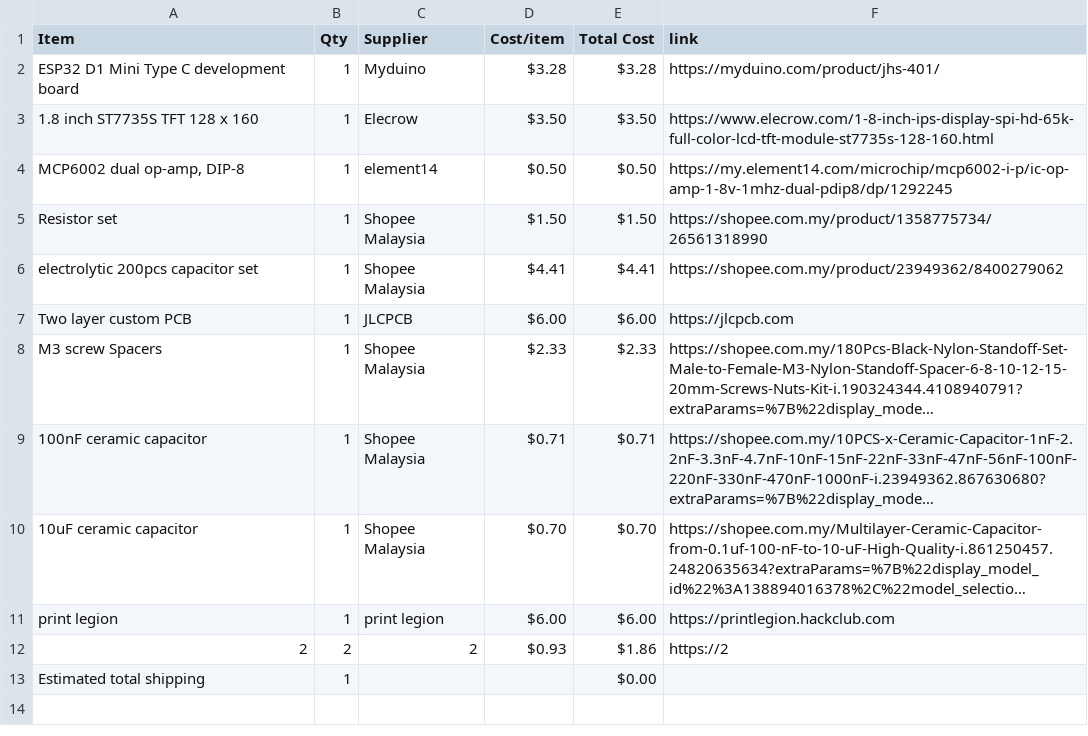
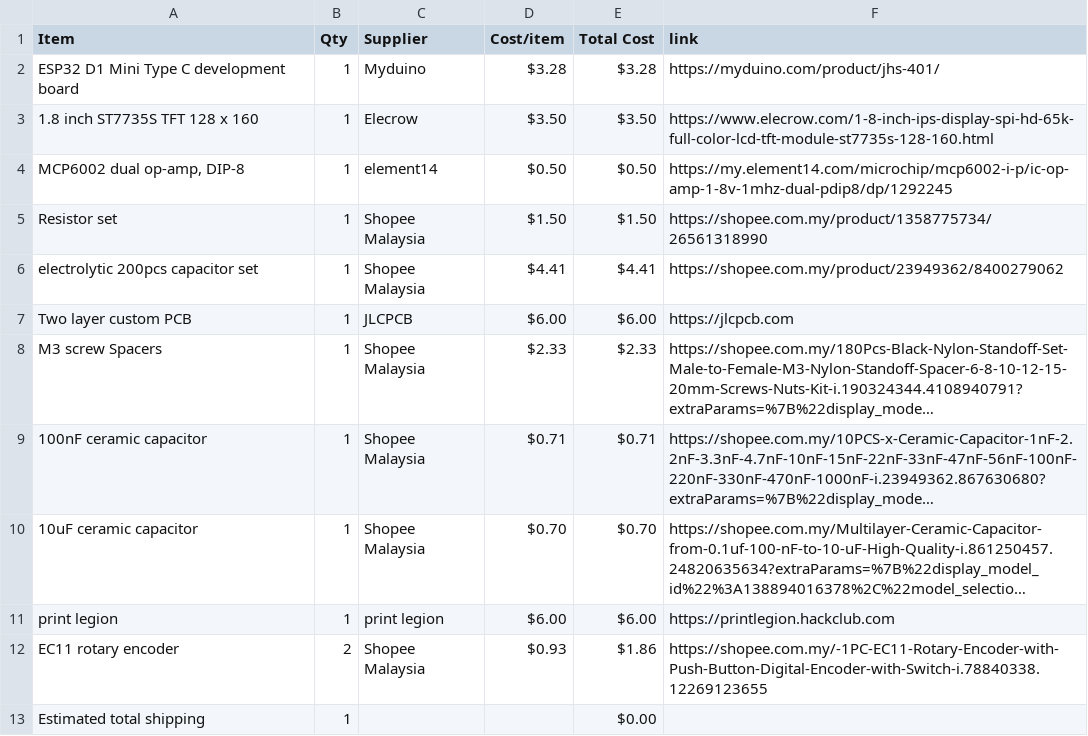
Before and after one commit to JH-2108/Oscilloscope, a CSV file: BOM.csv, drawn as a sheet; long unchanged cells end in …; the diff names each change by its address in the sheet, - before the commit and + after, or states it on an @@ line.

Commit message:
Sync Mini Oscilloscope from Half Life

```diff
--- a/BOM.csv
+++ b/BOM.csv
-A12 (Item): 2
+A12 (Item): EC11 rotary encoder
-C12 (Supplier): 2
+C12 (Supplier): Shopee Malaysia
-F12 (link): https://2
+F12 (link): https://shopee.com.my/-1PC-EC11-Rotary-Encoder-with-Push-Button-Digital-Encoder-with-Switch-i.78840338.12269123655
```
